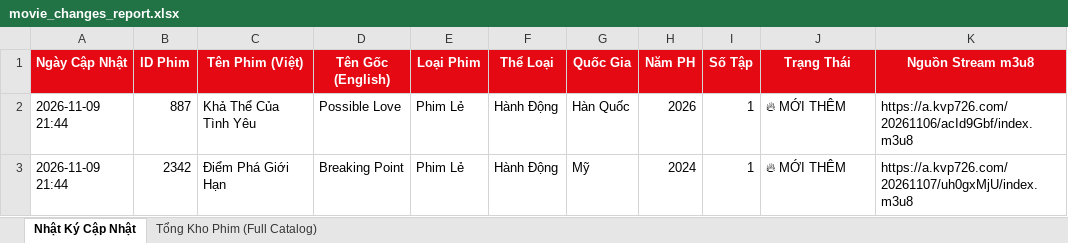
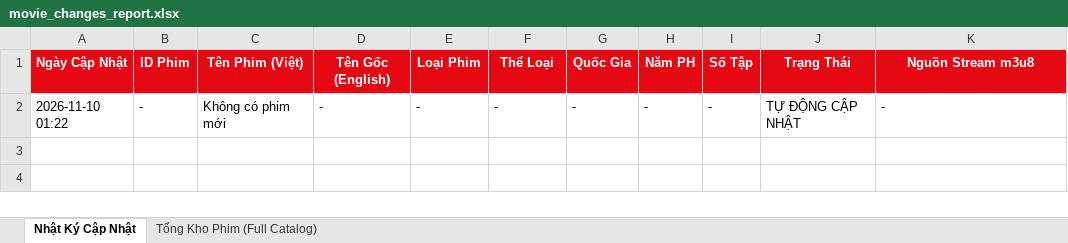
Before and after one commit to exorcisthb/Phim, an Excel workbook: movie_changes_report.xlsx, sheet Nhật Ký Cập Nhật, drawn as a sheet; values as stored, in another font and other column widths than the file's, no borders; removed rows and columns are numbered as before the commit, all else as after; the diff names each change by its address in the sheet, - before the commit and + after, or states it on an @@ line.

```diff
--- a/movie_changes_report.xlsx (sheet Nhật Ký Cập Nhật)
+++ b/movie_changes_report.xlsx (sheet Nhật Ký Cập Nhật)
-row 2: 2026-11-09 21:44 | 887 | Khả Thể Của Tình Yêu | Possible Love | Phim Lẻ | Hành Động | Hàn Quốc | 2026 | 1 | 🔥 MỚI THÊM | https://a.kvp726.com/20261106/acId9Gbf/index.m3u8
-row 3: 2026-11-09 21:44 | 2342 | Điểm Phá Giới Hạn | Breaking Point | Phim Lẻ | Hành Động | Mỹ | 2024 | 1 | 🔥 MỚI THÊM | https://a.kvp726.com/20261107/uh0gxMjU/index.m3u8
+row 2: 2026-11-10 01:22 | - | Không có phim mới | - | - | - | - | - | - | TỰ ĐỘNG CẬP NHẬT | -
```
Also changed, not shown: 1 other file.
